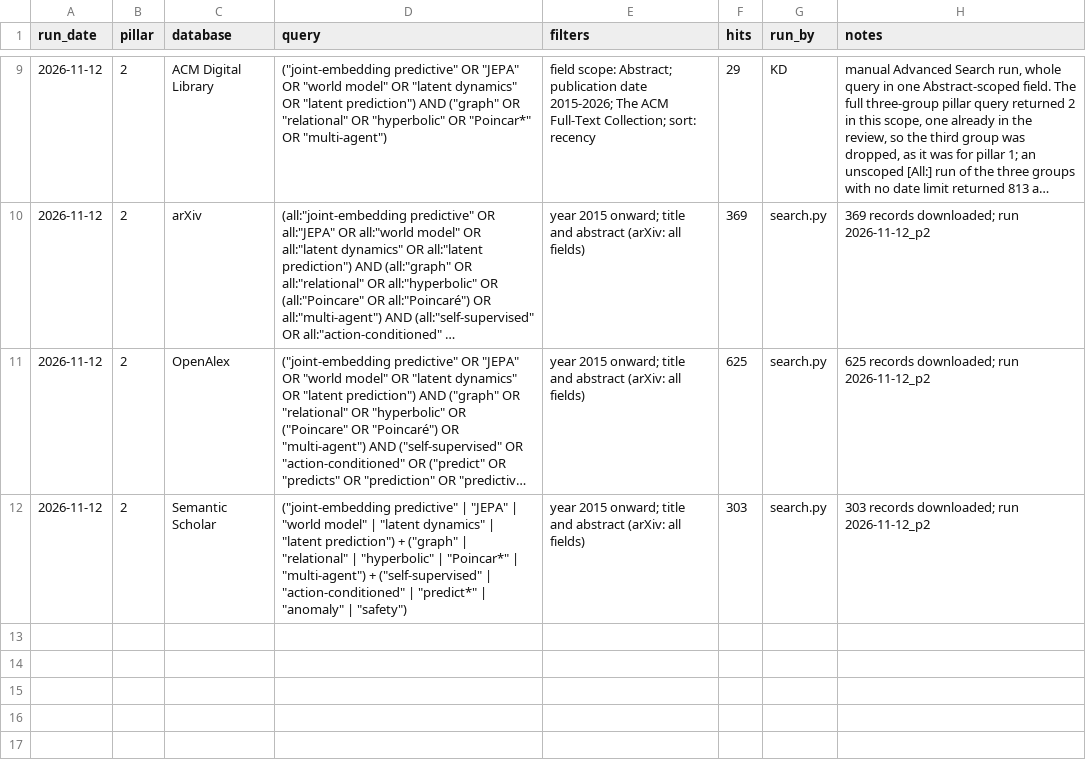
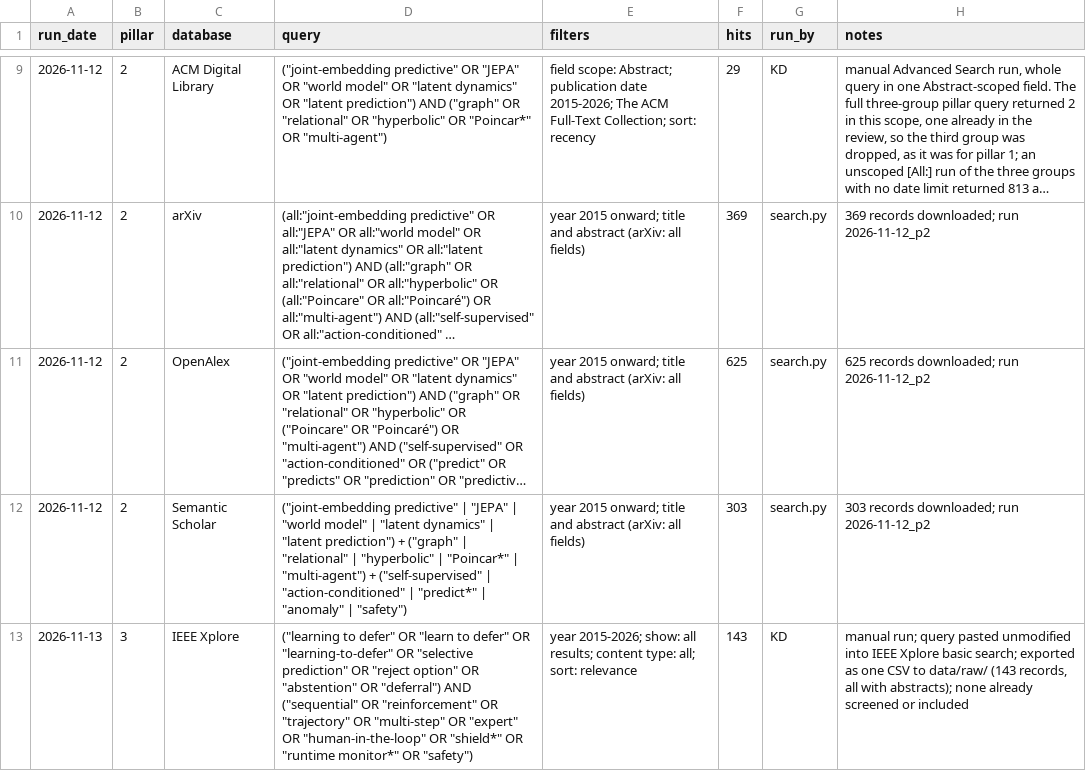
Before and after one commit to agent-precog/agent-precog, a CSV file: data/search_log.csv, drawn as a sheet; only a part is shown, gaps mark what is left out; long unchanged cells end in …; the diff names each change by its address in the sheet, - before the commit and + after, or states it on an @@ line.

Commit message:
Pillar 3: IEEE Xplore search logged, ingested and screened (143 records, 87 pass)

```diff
--- a/data/search_log.csv
+++ b/data/search_log.csv
+row 13: 2026-11-13 | 3 | IEEE Xplore | ("learning to defer" OR "learn to defer" OR "learning-to-defer" OR "selective prediction" OR "reject option" OR "abstention" OR "deferral") AND ("sequential" OR "reinforcement" OR "trajectory" OR "multi-step" OR "expert" OR "human-in-the-loop" OR "shield*" OR "runtime monitor*" OR "safety") | year 2015-2026; show: all results; content type: all; sort: relevance | 143 | KD | manual run; query pasted unmodified into IEEE Xplore basic search; exported as one CSV to data/raw/ (143 records, all with abstracts); none already screened or included
```
Also changed, not shown: 3 other files.
